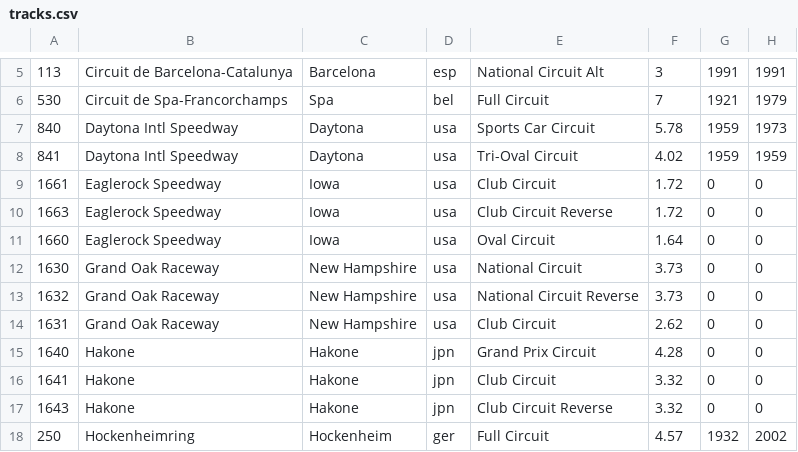
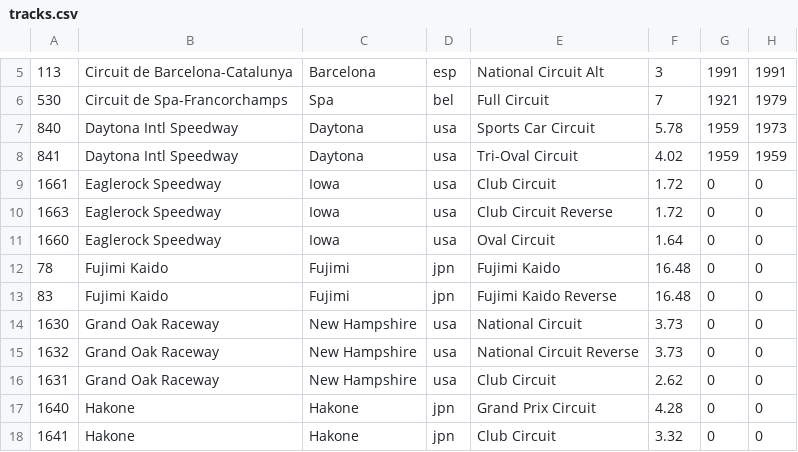
Before and after one commit to AmiralPatate/FM23Data, a CSV file: StandaloneToolbox/data/fm8/tracks.csv, drawn as a sheet; only a part is shown, gaps mark what is left out; the shorter side is filled out with more unchanged rows; the diff names each change by its address in the sheet, - before the commit and + after, or states it on an @@ line.

Commit message:
Automatic data update 25-05-05@18:33

```diff
--- a/StandaloneToolbox/data/fm8/tracks.csv
+++ b/StandaloneToolbox/data/fm8/tracks.csv
+row 12: 78 | Fujimi Kaido | Fujimi | jpn | Fujimi Kaido | 16.48 | 0 | 0
+row 13: 83 | Fujimi Kaido | Fujimi | jpn | Fujimi Kaido Reverse | 16.48 | 0 | 0
```
